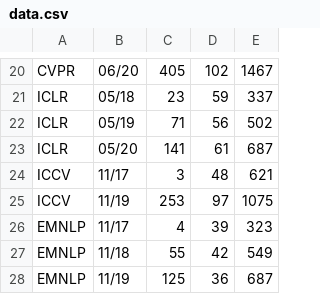
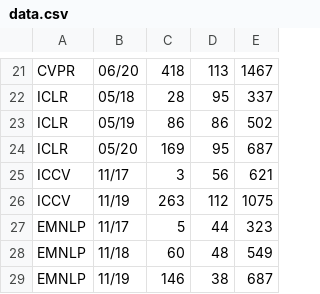
Before and after one commit to Chillee/pytorch-vs-tensorflow, a CSV file: data_analysis/data.csv, drawn as a sheet; only a part is shown, gaps mark what is left out; addresses are those after the commit; the diff covers the shown part only; the diff names each change by its address in the sheet, - before the commit and + after, or states it on an @@ line.

```diff
--- a/data_analysis/data.csv
+++ b/data_analysis/data.csv
-C21: 405
+C21: 418
-D21: 102
+D21: 113
-C22: 23
+C22: 28
-D22: 59
+D22: 95
-C23: 71
+C23: 86
-D23: 56
+D23: 86
-C24: 141
+C24: 169
-D24: 61
+D24: 95
-D25: 48
+D25: 56
-C26: 253
+C26: 263
-D26: 97
+D26: 112
-C27: 4
+C27: 5
-D27: 39
+D27: 44
-C28: 55
+C28: 60
-D28: 42
+D28: 48
-C29: 125
+C29: 146
-D29: 36
+D29: 38
```
Also changed, not shown: 1 added row and 31 edited cells elsewhere in this file, 2 other files.
